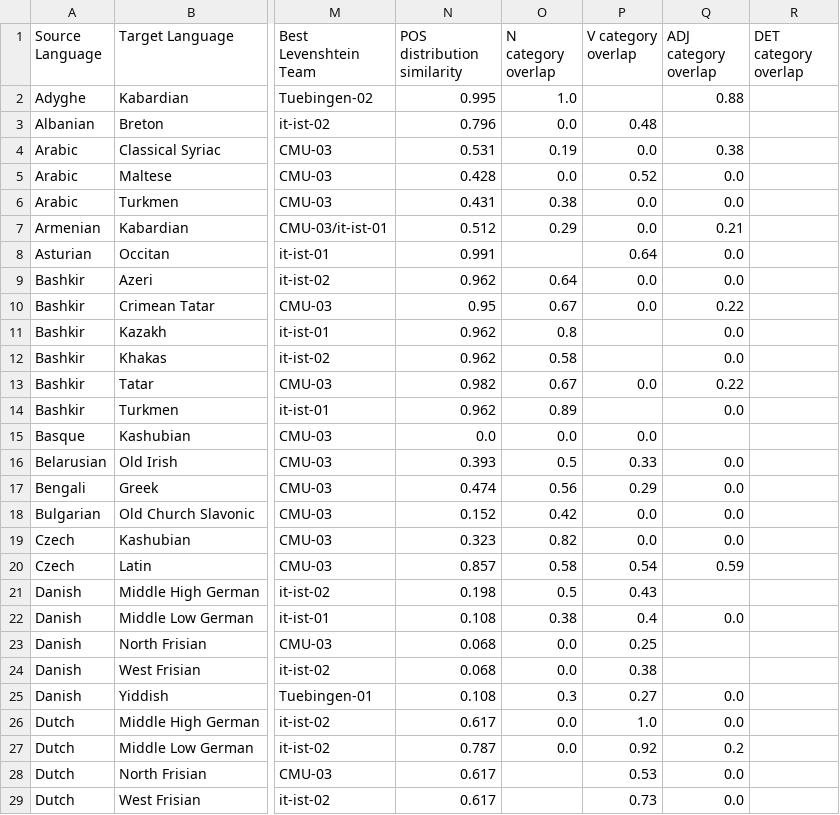
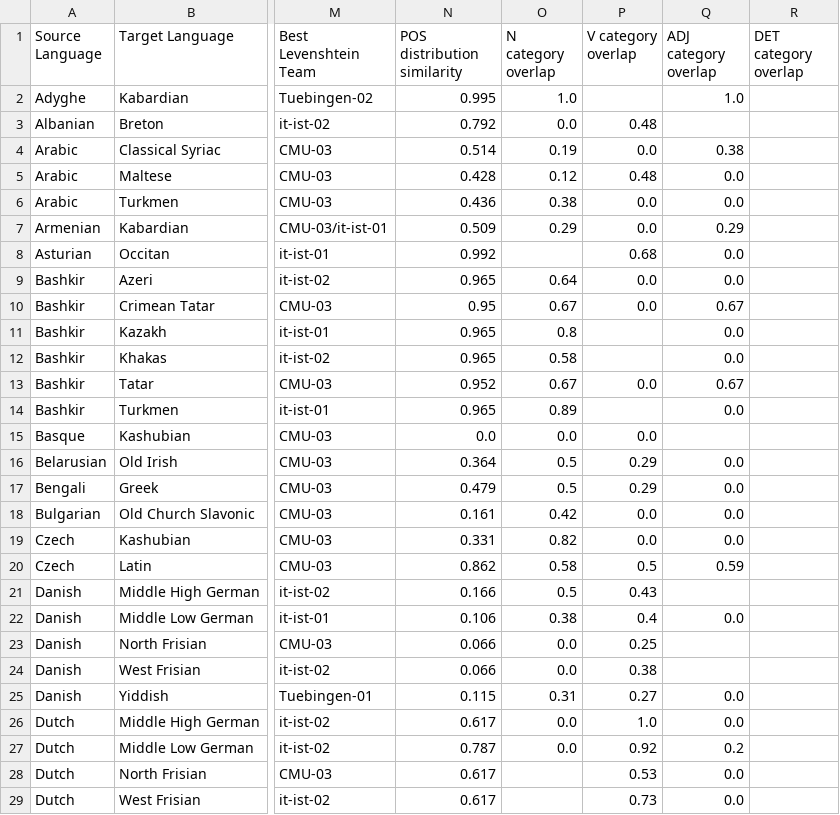
Before and after one commit to cstuartroe/thesis, a CSV file: csv/SIGMORPHON_2019_results.csv, drawn as a sheet; only a part is shown, gaps mark what is left out; the diff covers the shown part only; the diff names each change by its address in the sheet, - before the commit and + after, or states it on an @@ line.

```diff
--- a/csv/SIGMORPHON_2019_results.csv
+++ b/csv/SIGMORPHON_2019_results.csv
-Q2 (ADJ category overlap): 0.88
+Q2 (ADJ category overlap): 1.0
-N3 (POS distribution similarity): 0.796
+N3 (POS distribution similarity): 0.792
-N4 (POS distribution similarity): 0.531
+N4 (POS distribution similarity): 0.514
-O5 (N category overlap): 0.0
+O5 (N category overlap): 0.12
-P5 (V category overlap): 0.52
+P5 (V category overlap): 0.48
-N6 (POS distribution similarity): 0.431
+N6 (POS distribution similarity): 0.436
-N7 (POS distribution similarity): 0.512
+N7 (POS distribution similarity): 0.509
-Q7 (ADJ category overlap): 0.21
+Q7 (ADJ category overlap): 0.29
-N8 (POS distribution similarity): 0.991
+N8 (POS distribution similarity): 0.992
-P8 (V category overlap): 0.64
+P8 (V category overlap): 0.68
-N9 (POS distribution similarity): 0.962
+N9 (POS distribution similarity): 0.965
-Q10 (ADJ category overlap): 0.22
+Q10 (ADJ category overlap): 0.67
-N11:N12 (POS distribution similarity): 0.962
+N11:N12 (POS distribution similarity): 0.965
-N13 (POS distribution similarity): 0.982
+N13 (POS distribution similarity): 0.952
-Q13 (ADJ category overlap): 0.22
+Q13 (ADJ category overlap): 0.67
-N14 (POS distribution similarity): 0.962
+N14 (POS distribution similarity): 0.965
-N16 (POS distribution similarity): 0.393
+N16 (POS distribution similarity): 0.364
-P16 (V category overlap): 0.33
+P16 (V category overlap): 0.29
-N17 (POS distribution similarity): 0.474
+N17 (POS distribution similarity): 0.479
-O17 (N category overlap): 0.56
+O17 (N category overlap): 0.5
-N18 (POS distribution similarity): 0.152
+N18 (POS distribution similarity): 0.161
-N19 (POS distribution similarity): 0.323
+N19 (POS distribution similarity): 0.331
-N20 (POS distribution similarity): 0.857
+N20 (POS distribution similarity): 0.862
-P20 (V category overlap): 0.54
+P20 (V category overlap): 0.5
-N21 (POS distribution similarity): 0.198
+N21 (POS distribution similarity): 0.166
-N22 (POS distribution similarity): 0.108
+N22 (POS distribution similarity): 0.106
-N23:N24 (POS distribution similarity): 0.068
+N23:N24 (POS distribution similarity): 0.066
-N25 (POS distribution similarity): 0.108
+N25 (POS distribution similarity): 0.115
-O25 (N category overlap): 0.3
+O25 (N category overlap): 0.31
```
Also changed, not shown: 88 edited cells elsewhere in this file, csv/language_info.csv, 1 other file.
